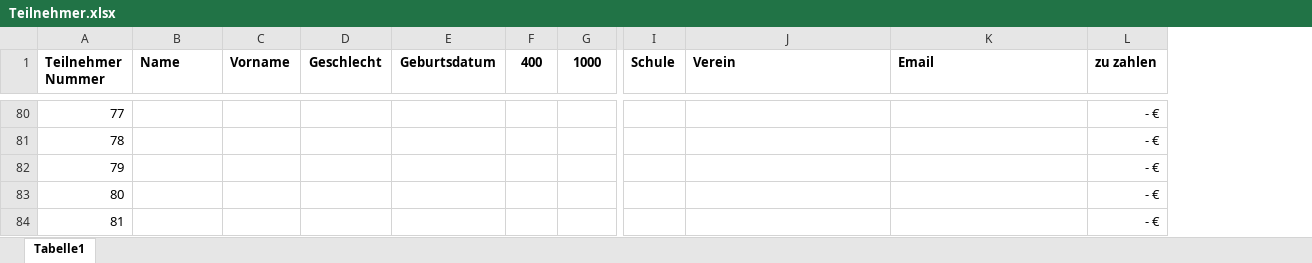
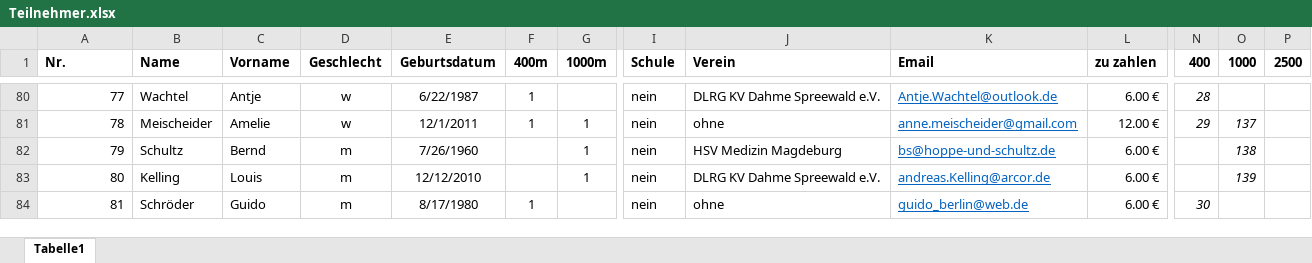
Before and after one commit to feuerteufelfw/dlrg_wettkampf, an Excel workbook: files/Teilnehmer.xlsx, sheet Tabelle1, drawn as a sheet; only a part is shown, gaps mark what is left out; values as stored, in another font and other column widths than the file's, no borders; the diff covers the shown part only; the diff names each change by its address in the sheet, - before the commit and + after, or states it on an @@ line.

Commit message:
teilnehmer bekommen pro disziplin eine Startnummer

```diff
--- a/files/Teilnehmer.xlsx (sheet Tabelle1)
+++ b/files/Teilnehmer.xlsx (sheet Tabelle1)
+column N (400), rows 80-84: 28 | 29 |  |  | 30
+column O (1000), rows 81-83: 137 | 138 | 139
+column P (2500), empty
-A1: Teilnehmer Nummer
+A1: Nr.
-F1: 400
+F1: 400m
-G1: 1000
+G1: 1000m
-B80 (Name): (empty)
+B80 (Name): Wachtel
-C80 (Vorname): (empty)
+C80 (Vorname): Antje
-D80:D81 (Geschlecht): (empty)
+D80:D81 (Geschlecht): w
-E80 (Geburtsdatum): (empty)
+E80 (Geburtsdatum): 6/22/1987
-F80:F81 (400m): (empty)
+F80:F81 (400m): 1
-I80:I84 (Schule): (empty)
+I80:I84 (Schule): nein
-J80 (Verein): (empty)
+J80 (Verein): DLRG KV Dahme Spreewald e.V.
-K80 (Email): (empty)
+K80 (Email): Antje.Wachtel@outlook.de
-L80 (zu zahlen): - €
+L80 (zu zahlen): 6.00 €
-B81 (Name): (empty)
+B81 (Name): Meischeider
-C81 (Vorname): (empty)
+C81 (Vorname): Amelie
-E81 (Geburtsdatum): (empty)
+E81 (Geburtsdatum): 12/1/2011
-G81:G83 (1000m): (empty)
+G81:G83 (1000m): 1
-J81 (Verein): (empty)
+J81 (Verein): ohne
-K81 (Email): (empty)
+K81 (Email): anne.meischeider@gmail.com
-L81 (zu zahlen): - €
+L81 (zu zahlen): 12.00 €
-B82 (Name): (empty)
+B82 (Name): Schultz
-C82 (Vorname): (empty)
+C82 (Vorname): Bernd
-D82:D84 (Geschlecht): (empty)
+D82:D84 (Geschlecht): m
-E82 (Geburtsdatum): (empty)
+E82 (Geburtsdatum): 7/26/1960
-J82 (Verein): (empty)
+J82 (Verein): HSV Medizin Magdeburg
-K82 (Email): (empty)
+K82 (Email): bs@hoppe-und-schultz.de
-L82:L84 (zu zahlen): - €
+L82:L84 (zu zahlen): 6.00 €
-B83 (Name): (empty)
+B83 (Name): Kelling
-C83 (Vorname): (empty)
+C83 (Vorname): Louis
-E83 (Geburtsdatum): (empty)
+E83 (Geburtsdatum): 12/12/2010
-J83 (Verein): (empty)
+J83 (Verein): DLRG KV Dahme Spreewald e.V.
-K83 (Email): (empty)
+K83 (Email): andreas.Kelling@arcor.de
-B84 (Name): (empty)
+B84 (Name): Schröder
-C84 (Vorname): (empty)
+C84 (Vorname): Guido
-E84 (Geburtsdatum): (empty)
+E84 (Geburtsdatum): 8/17/1980
-F84 (400m): (empty)
+F84 (400m): 1
-J84 (Verein): (empty)
+J84 (Verein): ohne
-K84 (Email): (empty)
+K84 (Email): guido_berlin@web.de
```
Also changed, not shown: 1 added row, 1 removed row, 284 edited cells and cell formats elsewhere in this sheet, 2 other files.
